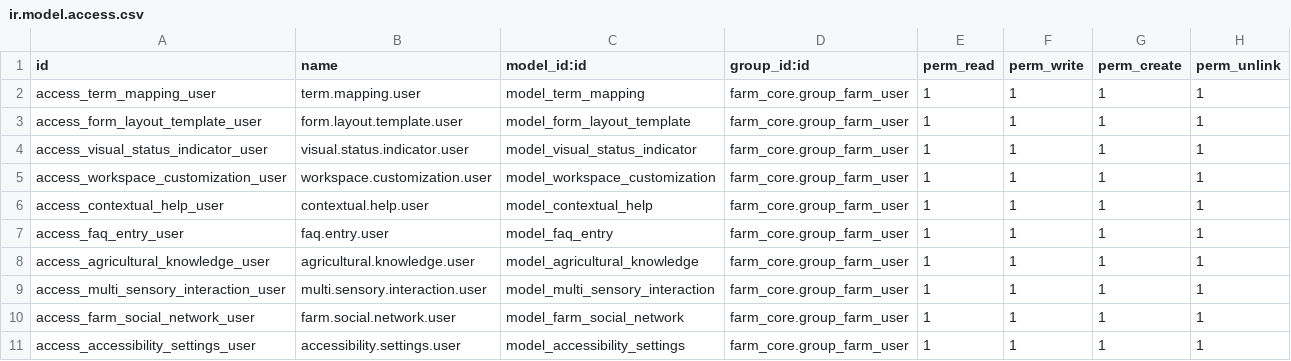
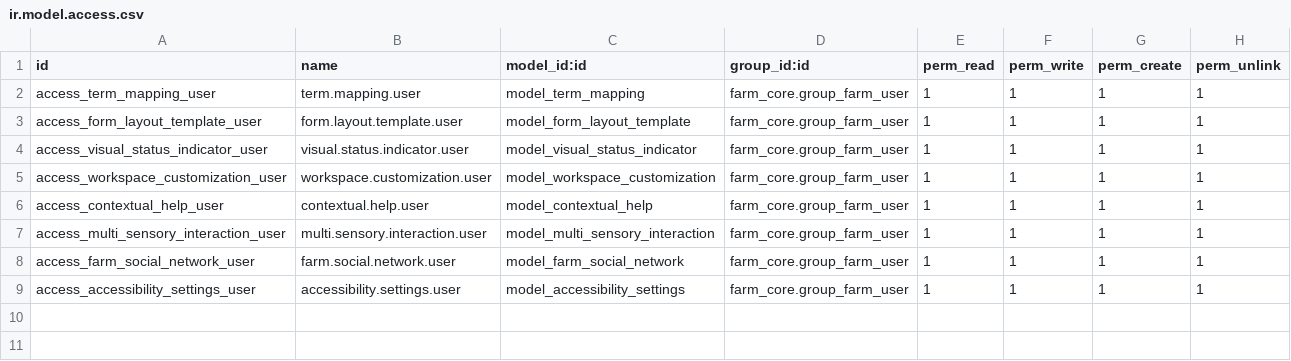
Before and after one commit to jeffery9/odoo-farm, a CSV file: farm_ux_deindustrialization/security/ir.model.access.csv, drawn as a sheet; the diff names each change by its address in the sheet, - before the commit and + after, or states it on an @@ line.

Commit message:
refactor(farm_ux): modernize OWL components and consolidate backend integration logic

```diff
--- a/farm_ux_deindustrialization/security/ir.model.access.csv
+++ b/farm_ux_deindustrialization/security/ir.model.access.csv
-row 7: access_faq_entry_user | faq.entry.user | model_faq_entry | farm_core.group_farm_user | 1 | 1 | 1 | 1
-row 8: access_agricultural_knowledge_user | agricultural.knowledge.user | model_agricultural_knowledge | farm_core.group_farm_user | 1 | 1 | 1 | 1
```
Also changed, not shown: 22 other files.
